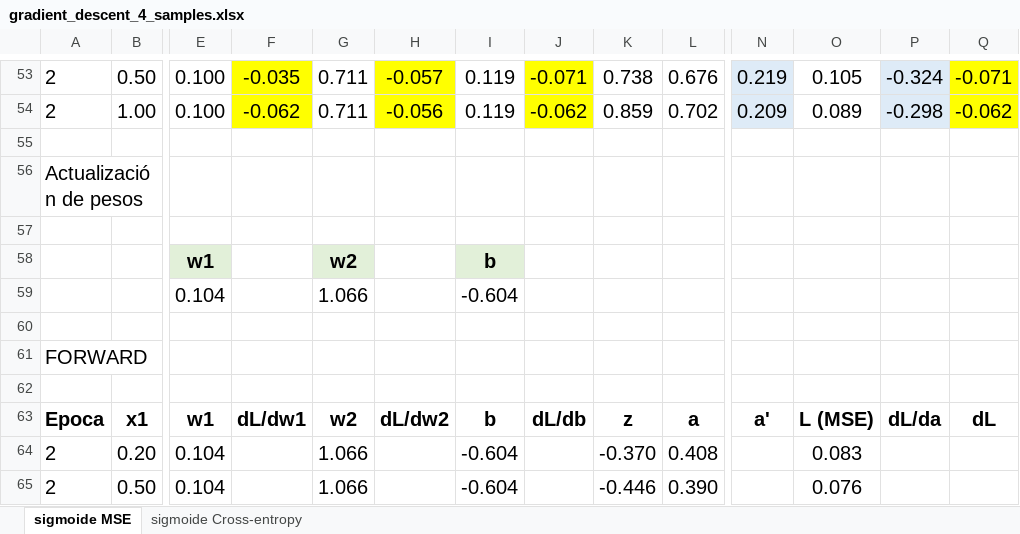
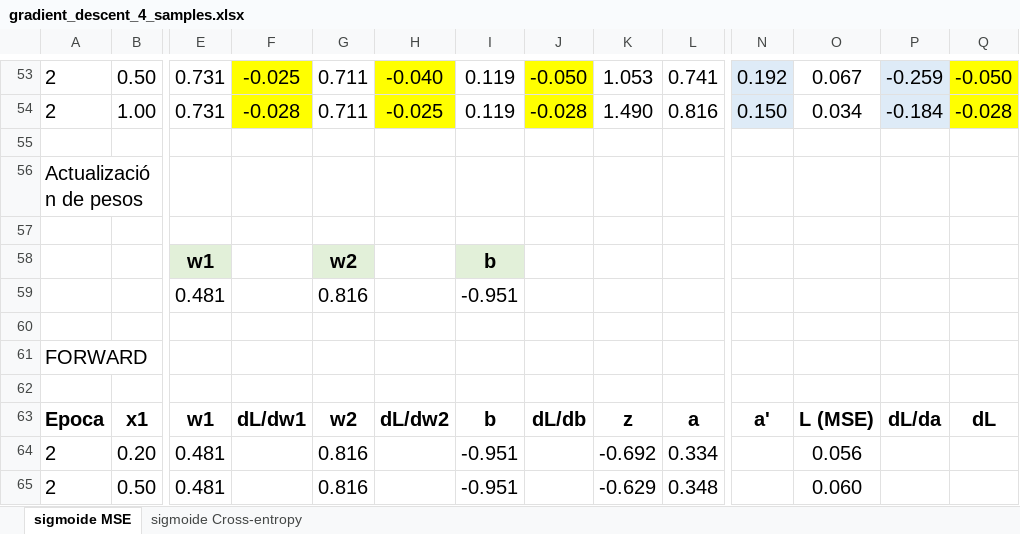
Before and after one commit to jgalgarra/RedesNeuronales, an Excel workbook: excel/gradient_descent_4_samples.xlsx, sheet sigmoide MSE, drawn as a sheet; only a part is shown, gaps mark what is left out; values as stored, in another font and other column widths than the file's, no borders; charts and pictures not drawn; removed rows and columns are numbered as before the commit, all else as after; rows hold the shown columns only; the diff covers the shown part only; the diff names each change by its address in the sheet, - before the commit and + after, or states it on an @@ line.

```diff
--- a/excel/gradient_descent_4_samples.xlsx (sheet sigmoide MSE)
+++ b/excel/gradient_descent_4_samples.xlsx (sheet sigmoide MSE)
-E53:E54: 0.100
+E53:E54: 0.731
-F53: -0.035
+F53: -0.025
-H53: -0.057
+H53: -0.040
-J53: -0.071
+J53: -0.050
-K53: 0.738
+K53: 1.053
-L53: 0.676
+L53: 0.741
-N53: 0.219
+N53: 0.192
-O53: 0.105
+O53: 0.067
-P53: -0.324
+P53: -0.259
-Q53: -0.071
+Q53: -0.050
-F54: -0.062
+F54: -0.028
-H54: -0.056
+H54: -0.025
-J54: -0.062
+J54: -0.028
-K54: 0.859
+K54: 1.490
-L54: 0.702
+L54: 0.816
-N54: 0.209
+N54: 0.150
-O54: 0.089
+O54: 0.034
-P54: -0.298
+P54: -0.184
-Q54: -0.062
+Q54: -0.028
-row 59:  |  | 0.104 |  | 1.066 |  | -0.604
+row 59:  |  | 0.481 |  | 0.816 |  | -0.951
-E64:E65: 0.104
+E64:E65: 0.481
-G64:G65: 1.066
+G64:G65: 0.816
-I64:I65: -0.604
+I64:I65: -0.951
-K64: -0.370
+K64: -0.692
-L64: 0.408
+L64: 0.334
-O64: 0.083
+O64: 0.056
-K65: -0.446
+K65: -0.629
-L65: 0.390
+L65: 0.348
-O65: 0.076
+O65: 0.060
```
Also changed, not shown: 18 added rows, 18 removed rows and 303 edited cells elsewhere in this sheet, charts or pictures, 2 other files.
